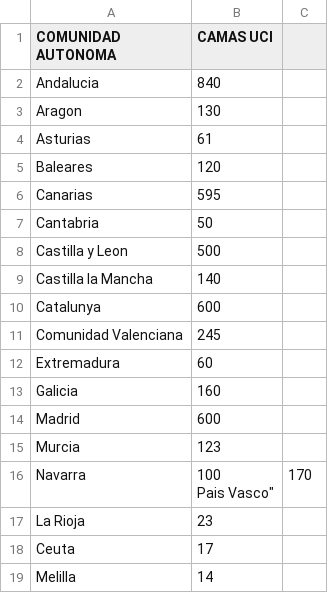
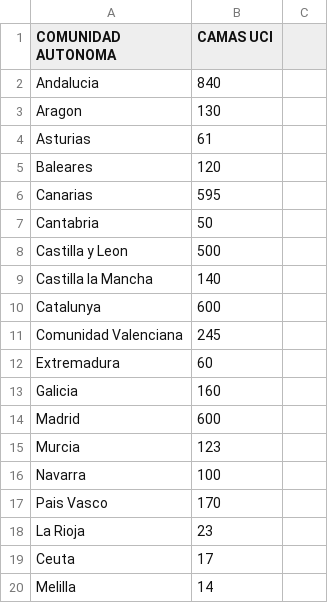
Before and after one commit to rubennatru/data_covid, a CSV file: camas_uci.csv, drawn as a sheet.

```diff
--- a/camas_uci.csv
+++ b/camas_uci.csv
@@ -15,4 +15,4 @@
 "Murcia","123"
-"Navarra","100
-"Pais Vasco","170"
+"Navarra","100"
+"Pais Vasco","170"
 "La Rioja","23"
```
Also changed, not shown: camas.csv, hospitales.csv.
